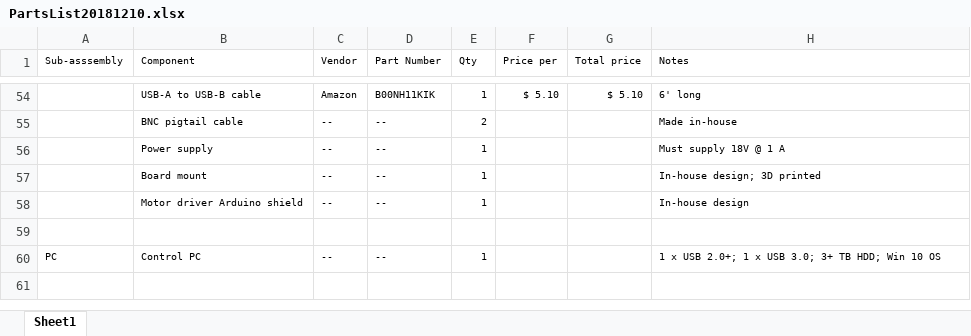
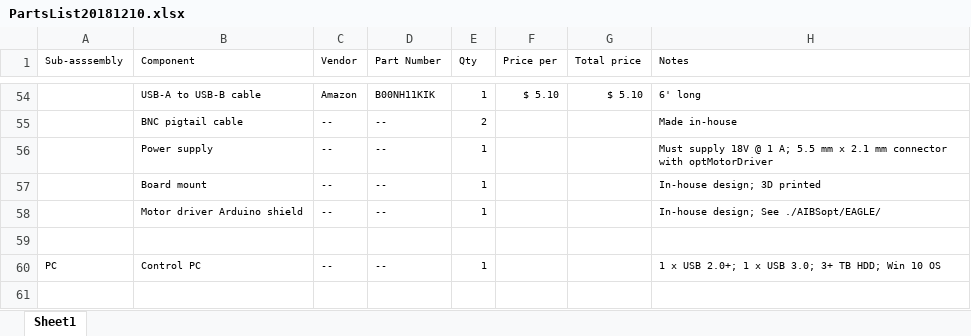
Before and after one commit to AllenInstitute/AIBSOPT, an Excel workbook: InstrumentBuild/PartsList20181210.xlsx, sheet Sheet1, drawn as a sheet; only a part is shown, gaps mark what is left out; values as stored, in another font and other column widths than the file's, no borders; the diff names each change by its address in the sheet, - before the commit and + after, or states it on an @@ line.

Commit message:
Update schematics and readme for driver board.

```diff
--- a/InstrumentBuild/PartsList20181210.xlsx (sheet Sheet1)
+++ b/InstrumentBuild/PartsList20181210.xlsx (sheet Sheet1)
-H56 (Notes): Must supply 18V @ 1 A
+H56 (Notes): Must supply 18V @ 1 A; 5.5 mm x 2.1 mm connector with optMotorDriver
-H58 (Notes): In-house design
+H58 (Notes): In-house design; See ./AIBSopt/EAGLE/
```
Also changed, not shown: 2 other files.
